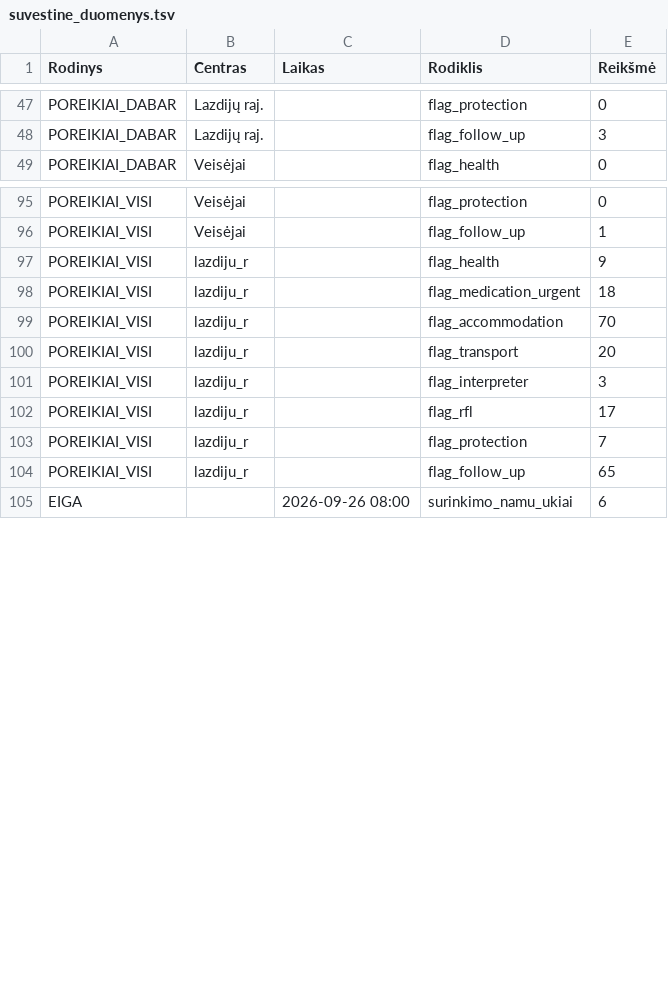
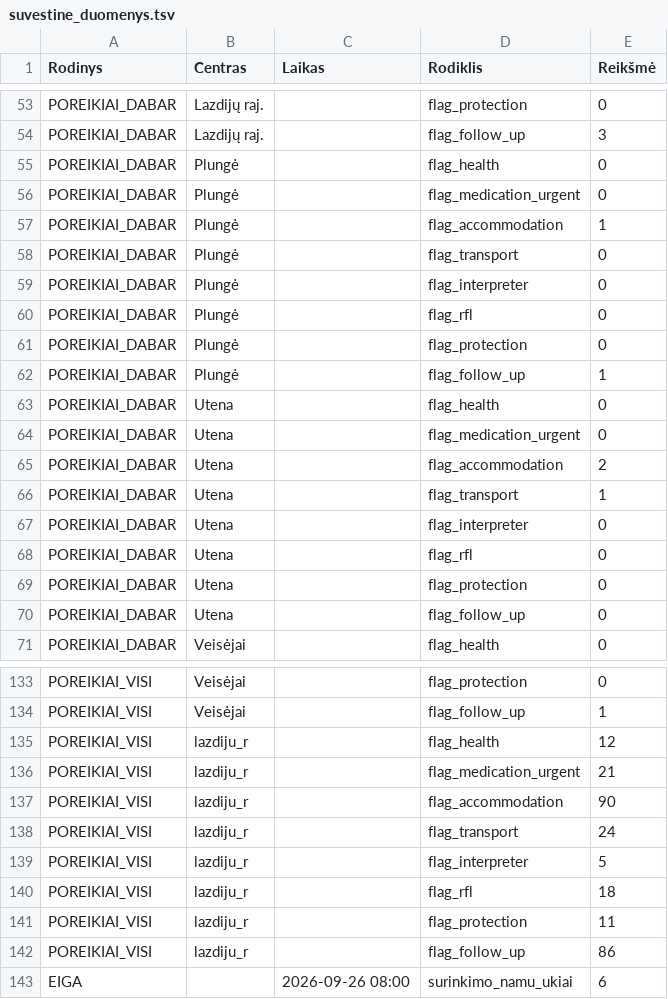
Before and after one commit to im-lrk/Atspari-Lietuva, a TSV file: Vycio-Skliautas/suvestine_duomenys.tsv, drawn as a sheet; only a part is shown, gaps mark what is left out; the diff covers the shown part only.

Commit message:
Update KPI and POREIKIAI_DABAR values in TSV
Updated various KPI and POREIKIAI_DABAR values for multiple centers, reflecting the latest data.

```diff
--- a/Vycio-Skliautas/suvestine_duomenys.tsv
+++ b/Vycio-Skliautas/suvestine_duomenys.tsv
@@ -48,2 +54,18 @@ POREIKIAI_DABAR	Lazdijų raj.		flag_protection	0
 POREIKIAI_DABAR	Lazdijų raj.		flag_follow_up	3
+POREIKIAI_DABAR	Plungė		flag_health	0
+POREIKIAI_DABAR	Plungė		flag_medication_urgent	0
+POREIKIAI_DABAR	Plungė		flag_accommodation	1
+POREIKIAI_DABAR	Plungė		flag_transport	0
+POREIKIAI_DABAR	Plungė		flag_interpreter	0
+POREIKIAI_DABAR	Plungė		flag_rfl	0
+POREIKIAI_DABAR	Plungė		flag_protection	0
+POREIKIAI_DABAR	Plungė		flag_follow_up	1
+POREIKIAI_DABAR	Utena		flag_health	0
+POREIKIAI_DABAR	Utena		flag_medication_urgent	0
+POREIKIAI_DABAR	Utena		flag_accommodation	2
+POREIKIAI_DABAR	Utena		flag_transport	1
+POREIKIAI_DABAR	Utena		flag_interpreter	0
+POREIKIAI_DABAR	Utena		flag_rfl	0
+POREIKIAI_DABAR	Utena		flag_protection	0
+POREIKIAI_DABAR	Utena		flag_follow_up	0
 POREIKIAI_DABAR	Veisėjai		flag_health	0
@@ -96,10 +134,10 @@ POREIKIAI_VISI	Veisėjai		flag_protection	0
 POREIKIAI_VISI	Veisėjai		flag_follow_up	1
-POREIKIAI_VISI	lazdiju_r		flag_health	9
-POREIKIAI_VISI	lazdiju_r		flag_medication_urgent	18
-POREIKIAI_VISI	lazdiju_r		flag_accommodation	70
-POREIKIAI_VISI	lazdiju_r		flag_transport	20
-POREIKIAI_VISI	lazdiju_r		flag_interpreter	3
-POREIKIAI_VISI	lazdiju_r		flag_rfl	17
-POREIKIAI_VISI	lazdiju_r		flag_protection	7
-POREIKIAI_VISI	lazdiju_r		flag_follow_up	65
+POREIKIAI_VISI	lazdiju_r		flag_health	12
+POREIKIAI_VISI	lazdiju_r		flag_medication_urgent	21
+POREIKIAI_VISI	lazdiju_r		flag_accommodation	90
+POREIKIAI_VISI	lazdiju_r		flag_transport	24
+POREIKIAI_VISI	lazdiju_r		flag_interpreter	5
+POREIKIAI_VISI	lazdiju_r		flag_rfl	18
+POREIKIAI_VISI	lazdiju_r		flag_protection	11
+POREIKIAI_VISI	lazdiju_r		flag_follow_up	86
 EIGA		2026-09-26 08:00	surinkimo_namu_ukiai	6
```
Also changed, not shown: 22 added rows and 26 edited cells elsewhere in this file.
